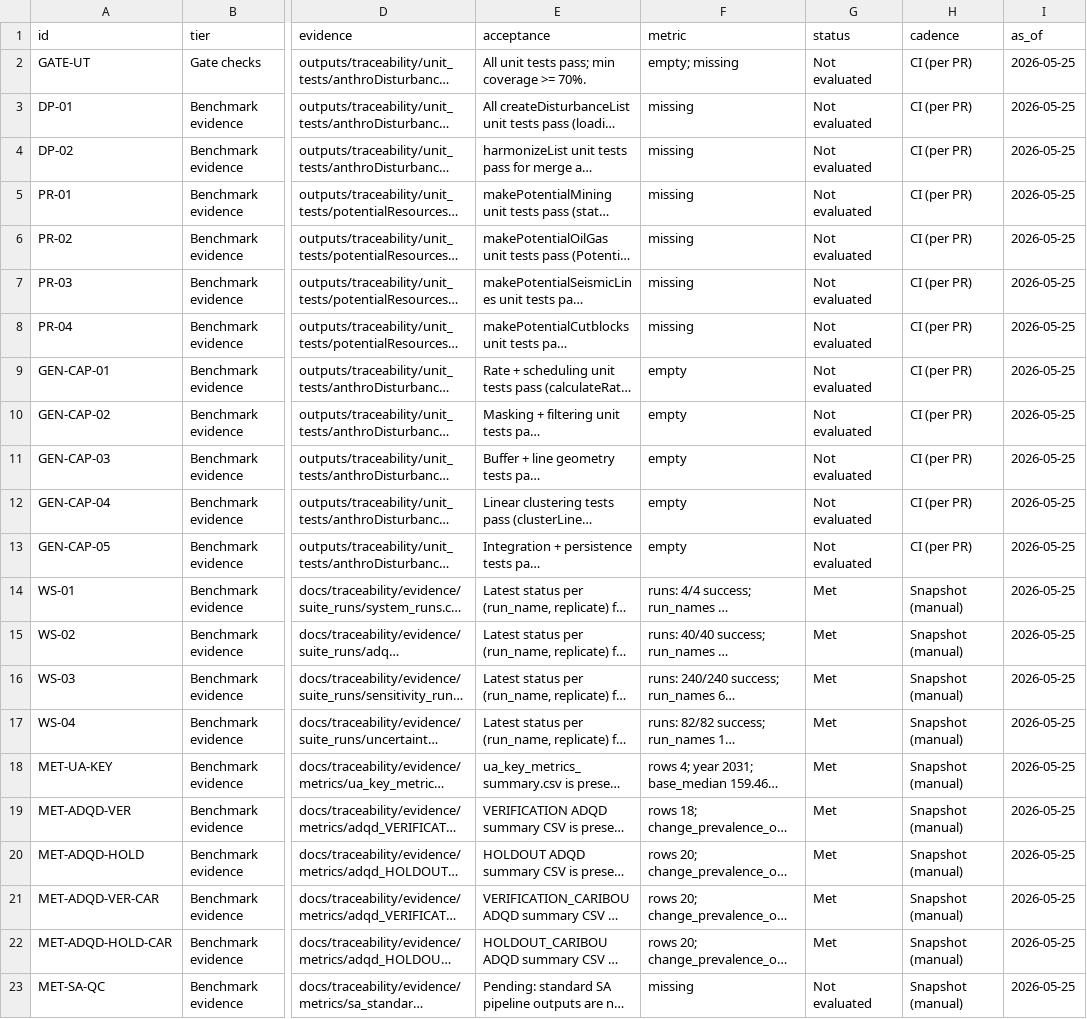
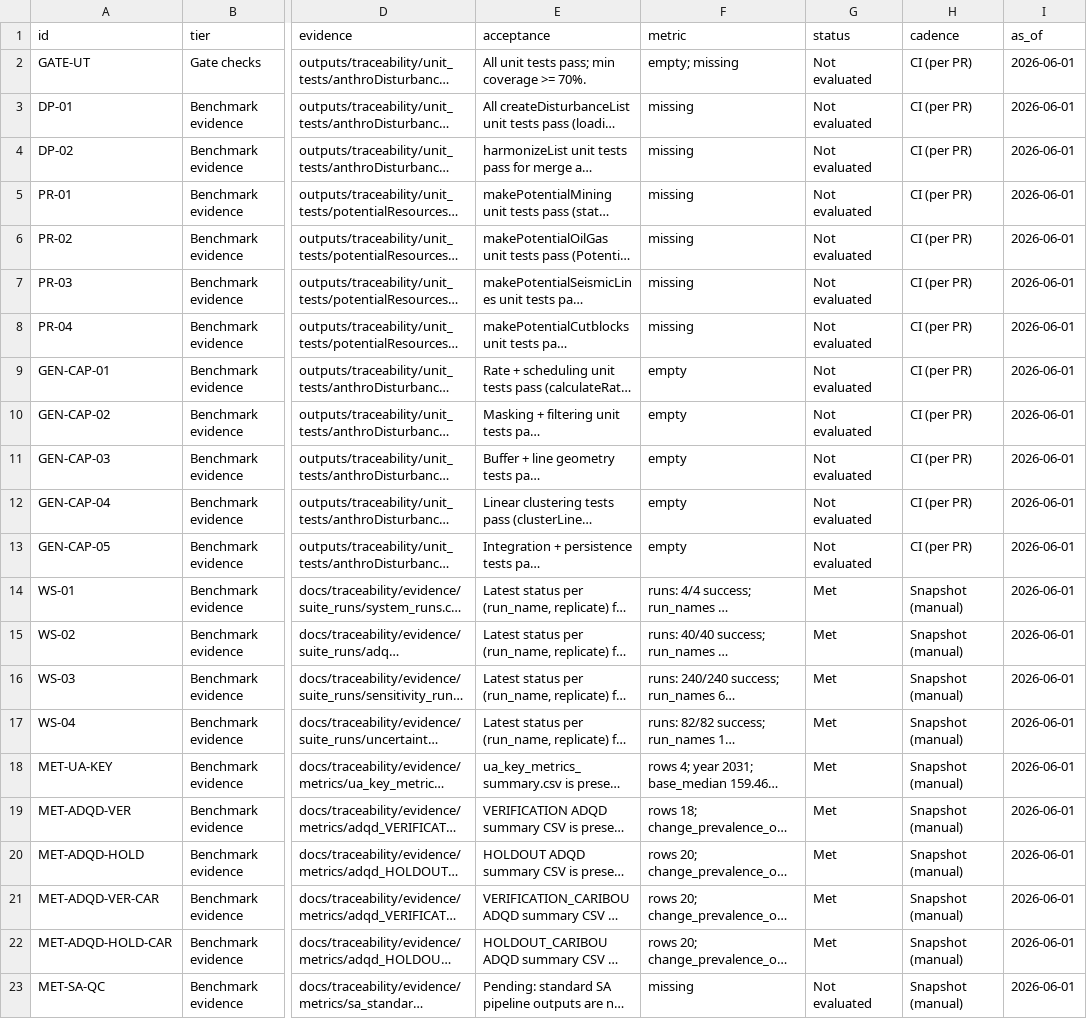
Before and after one commit to RonCatK/RonCatK-anthroDisturbance_Thesis, a CSV file: docs/traceability/traceability_matrix.csv, drawn as a sheet; only a part is shown, gaps mark what is left out; long unchanged cells end in …; the diff names each change by its address in the sheet, - before the commit and + after, or states it on an @@ line.

```diff
--- a/docs/traceability/traceability_matrix.csv
+++ b/docs/traceability/traceability_matrix.csv
-I2:I23 (as_of): 2026-05-25
+I2:I23 (as_of): 2026-06-01
```
Also changed, not shown: 1 other file.
